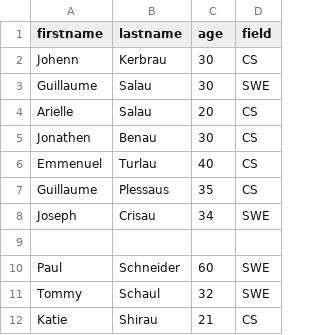
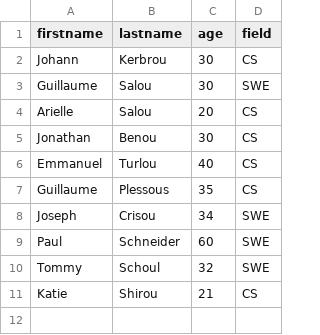
Before and after one commit to AJIyanu/alx-backend-javascript, a CSV file: 0x05-Node_JS_basic/database.csv, drawn as a sheet.

Commit message:
used provided database

```diff
--- a/0x05-Node_JS_basic/database.csv
+++ b/0x05-Node_JS_basic/database.csv
@@ -1,12 +1,11 @@
 firstname,lastname,age,field
-Johenn,Kerbrau,30,CS
-Guillaume,Salau,30,SWE
-Arielle,Salau,20,CS
-Jonathen,Benau,30,CS
-Emmenuel,Turlau,40,CS
-Guillaume,Plessaus,35,CS
-Joseph,Crisau,34,SWE
-
+Johann,Kerbrou,30,CS
+Guillaume,Salou,30,SWE
+Arielle,Salou,20,CS
+Jonathan,Benou,30,CS
+Emmanuel,Turlou,40,CS
+Guillaume,Plessous,35,CS
+Joseph,Crisou,34,SWE
 Paul,Schneider,60,SWE
-Tommy,Schaul,32,SWE
-Katie,Shirau,21,CS
+Tommy,Schoul,32,SWE
+Katie,Shirou,21,CS
```
